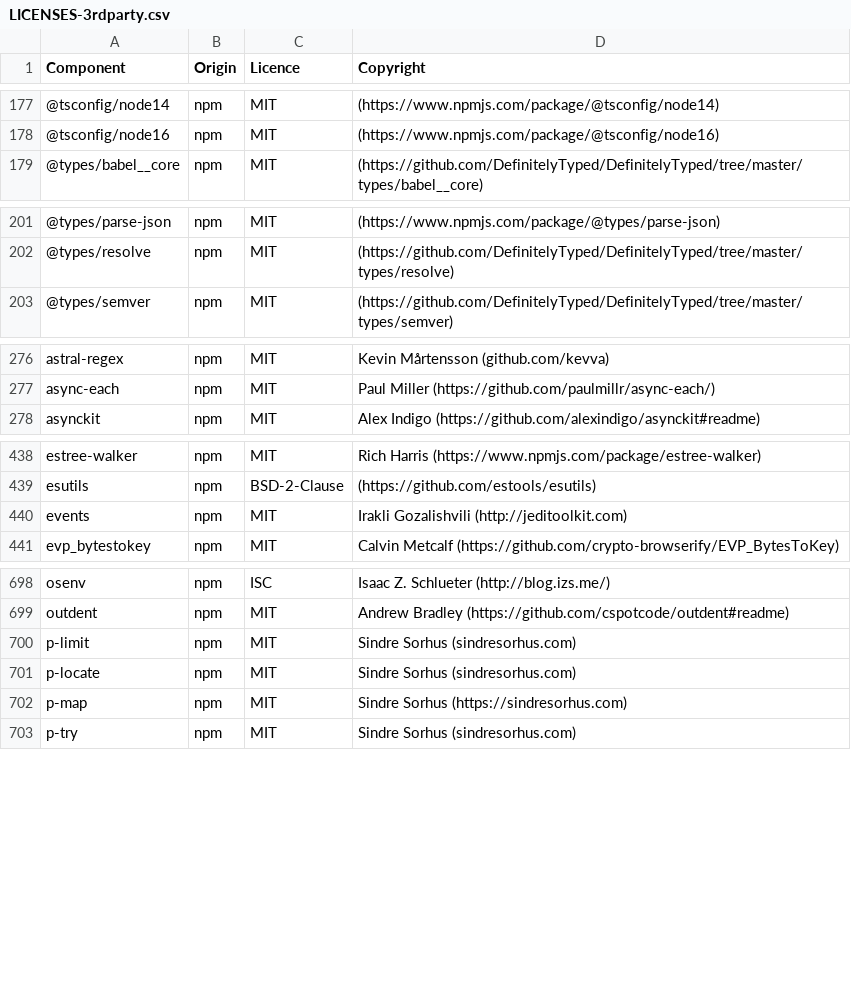
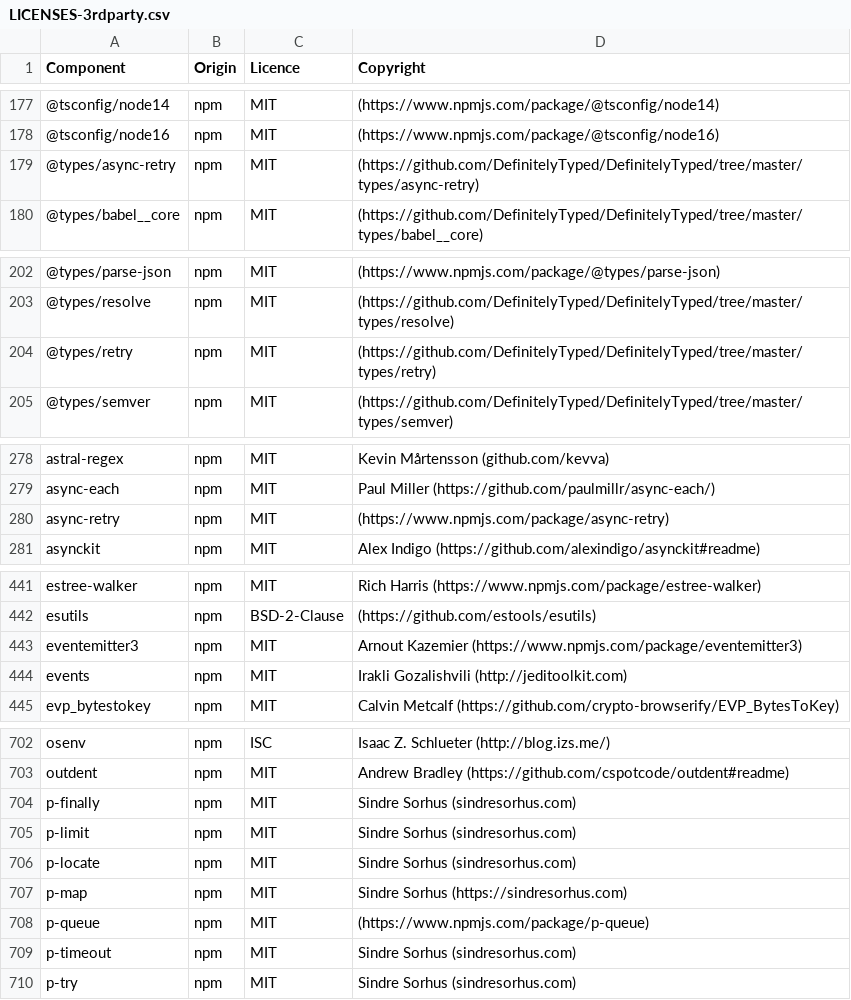
Before and after one commit to DataDog/build-plugins, a CSV file: LICENSES-3rdparty.csv, drawn as a sheet; only a part is shown, gaps mark what is left out; the diff covers the shown part only; the diff names each change by its address in the sheet, - before the commit and + after, or states it on an @@ line.

```diff
--- a/LICENSES-3rdparty.csv
+++ b/LICENSES-3rdparty.csv
+row 179: @types/async-retry | npm | MIT | (https://github.com/DefinitelyTyped/DefinitelyTyped/tree/master/types/async-retry)
+row 204: @types/retry | npm | MIT | (https://github.com/DefinitelyTyped/DefinitelyTyped/tree/master/types/retry)
+row 280: async-retry | npm | MIT | (https://www.npmjs.com/package/async-retry)
+row 443: eventemitter3 | npm | MIT | Arnout Kazemier (https://www.npmjs.com/package/eventemitter3)
+row 704: p-finally | npm | MIT | Sindre Sorhus (sindresorhus.com)
+row 708: p-queue | npm | MIT | (https://www.npmjs.com/package/p-queue)
+row 709: p-timeout | npm | MIT | Sindre Sorhus (sindresorhus.com)
```
Also changed, not shown: 1 added row elsewhere in this file, 7 other files.
